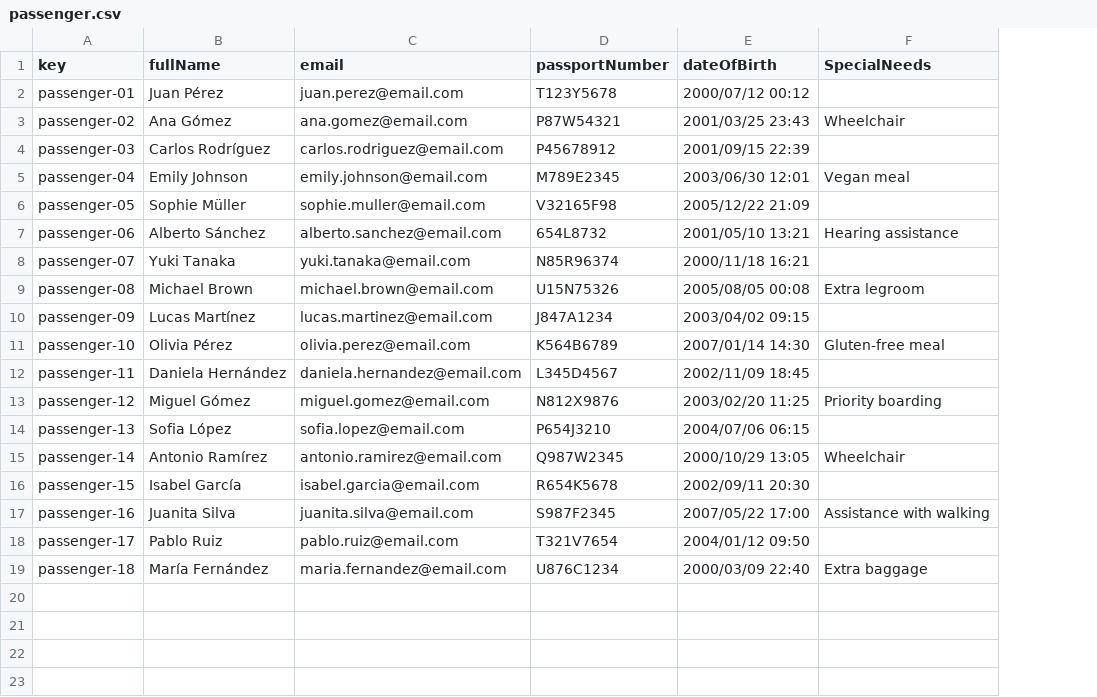
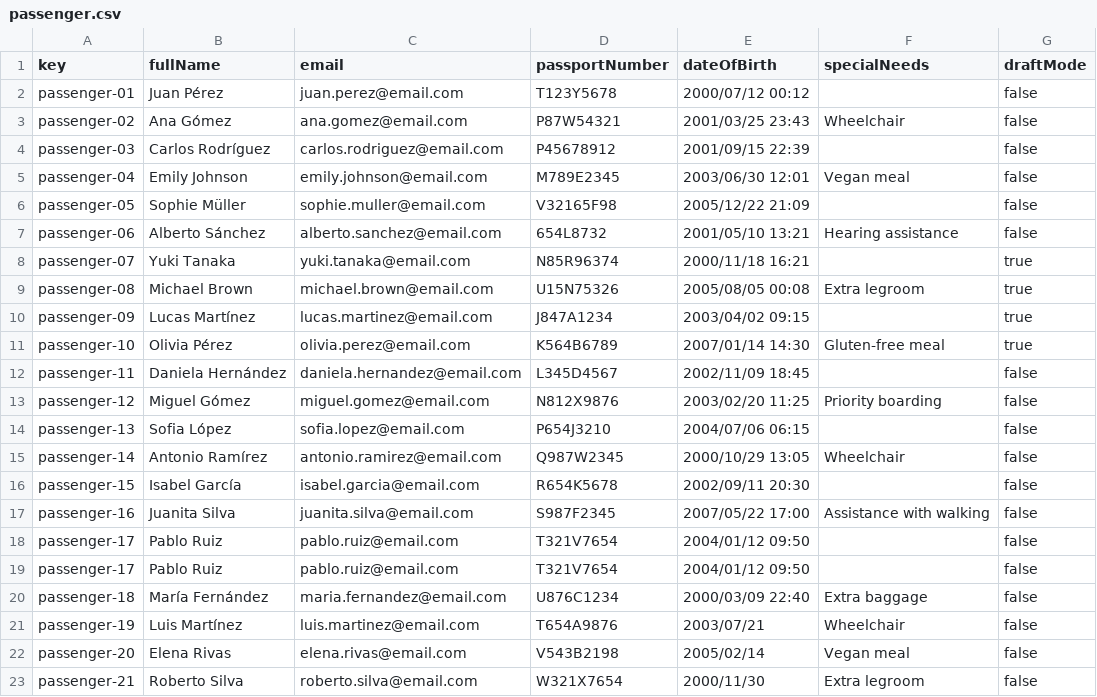
Before and after one commit to DP2-C3-057/Acme-ANS-C3, a CSV file: src/main/resources/WEB-INF/data/sample/passenger.csv, drawn as a sheet; the diff names each change by its address in the sheet, - before the commit and + after, or states it on an @@ line.

```diff
--- a/src/main/resources/WEB-INF/data/sample/passenger.csv
+++ b/src/main/resources/WEB-INF/data/sample/passenger.csv
+column G (draftMode), rows 2-18: false | false | false | false | false | false | true | true | true | true | false | false | false | false | false | false | false; row 20: false
-F1: SpecialNeeds
+F1: specialNeeds
+row 19: passenger-17 | Pablo Ruiz | pablo.ruiz@email.com | T321V7654 | 2004/01/12 09:50 |  | false
+row 21: passenger-19 | Luis Martínez | luis.martinez@email.com | T654A9876 | 2003/07/21 | Wheelchair | false
+row 22: passenger-20 | Elena Rivas | elena.rivas@email.com | V543B2198 | 2005/02/14 | Vegan meal | false
+row 23: passenger-21 | Roberto Silva | roberto.silva@email.com | W321X7654 | 2000/11/30 | Extra legroom | false
```
Also changed, not shown: src/main/resources/WEB-INF/data/sample/bookingRecord.csv, 13 other files.
